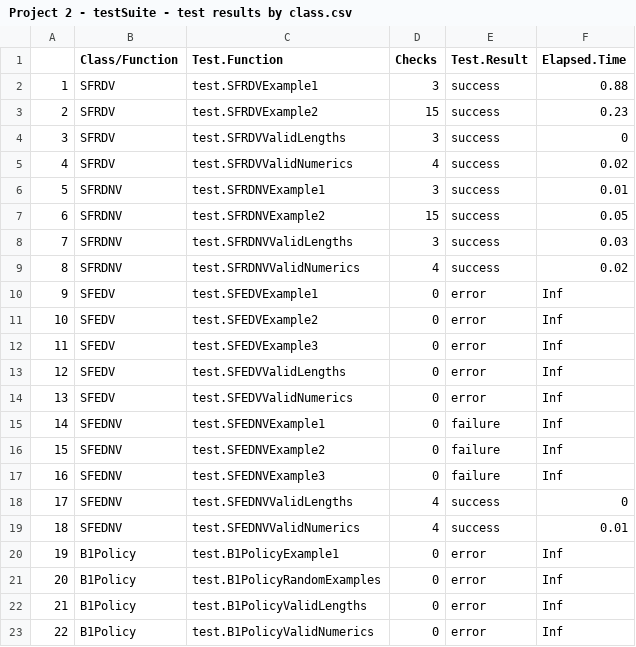
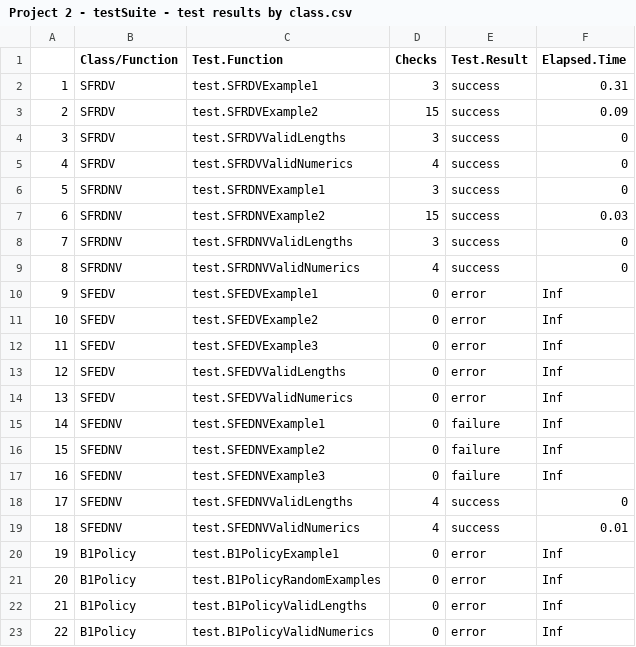
Before and after one commit to hilderbr21/BUS461Project2, a CSV file: Project 2 - testSuite - test results by class.csv, drawn as a sheet.

```diff
--- a/Project 2 - testSuite - test results by class.csv
+++ b/Project 2 - testSuite - test results by class.csv
@@ -1,10 +1,10 @@
 "","Class/Function","Test.Function","Checks","Test.Result","Elapsed.Time"
-"1","SFRDV","test.SFRDVExample1","3","success","0.88"
-"2","SFRDV","test.SFRDVExample2","15","success","0.23"
+"1","SFRDV","test.SFRDVExample1","3","success","0.31"
+"2","SFRDV","test.SFRDVExample2","15","success","0.09"
 "3","SFRDV","test.SFRDVValidLengths","3","success","0"
-"4","SFRDV","test.SFRDVValidNumerics","4","success","0.02"
-"5","SFRDNV","test.SFRDNVExample1","3","success","0.01"
-"6","SFRDNV","test.SFRDNVExample2","15","success","0.05"
-"7","SFRDNV","test.SFRDNVValidLengths","3","success","0.03"
-"8","SFRDNV","test.SFRDNVValidNumerics","4","success","0.02"
+"4","SFRDV","test.SFRDVValidNumerics","4","success","0"
+"5","SFRDNV","test.SFRDNVExample1","3","success","0"
+"6","SFRDNV","test.SFRDNVExample2","15","success","0.03"
+"7","SFRDNV","test.SFRDNVValidLengths","3","success","0"
+"8","SFRDNV","test.SFRDNVValidNumerics","4","success","0"
 "9","SFEDV","test.SFEDVExample1","0","error","Inf"
```
Also changed, not shown: 2 other files.
